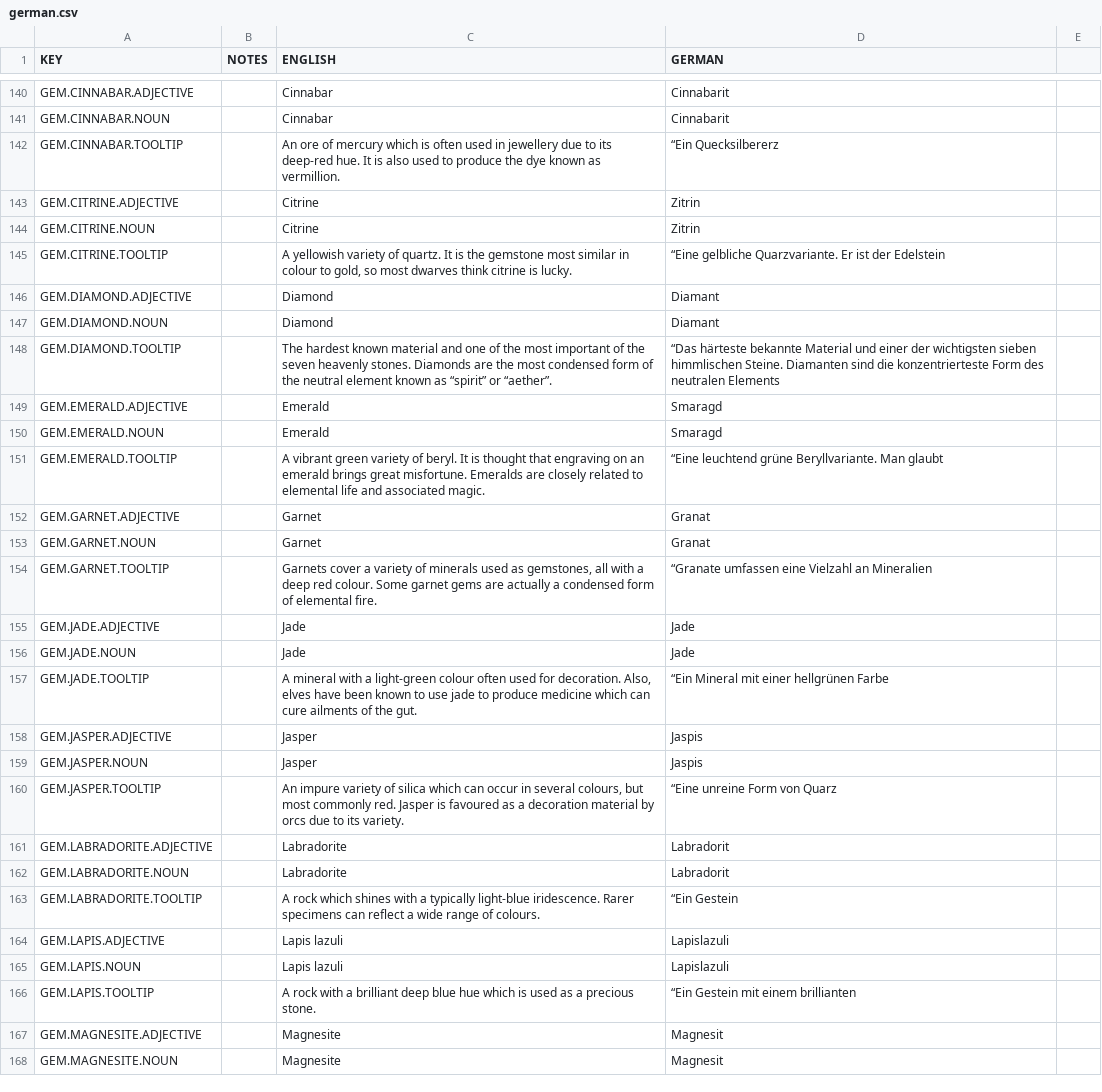
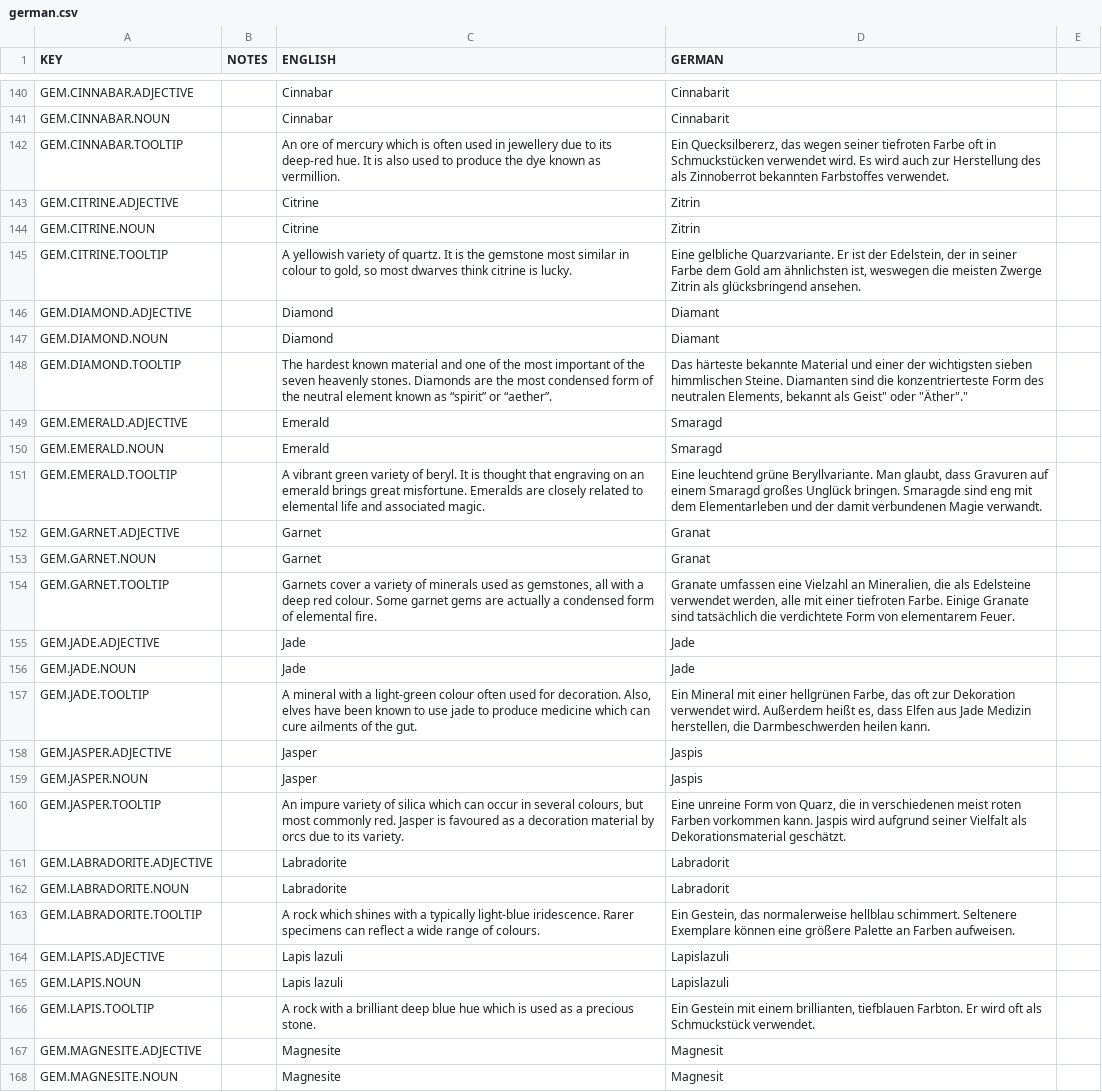
Before and after one commit to AndyDL24/King-under-the-Mountain-Community-Translations, a CSV file: translations/german.csv, drawn as a sheet; only a part is shown, gaps mark what is left out; the diff covers the shown part only.

Commit message:
Update german.csv
The last update seems to have cut off the gem tooltip translation. Added them again.

```diff
--- a/translations/german.csv
+++ b/translations/german.csv
@@ -141,27 +141,27 @@ GEM.CINNABAR.ADJECTIVE,,Cinnabar,Cinnabarit
 GEM.CINNABAR.NOUN,,Cinnabar,Cinnabarit
-GEM.CINNABAR.TOOLTIP,,An ore of mercury which is often used in jewellery due to its deep-red hue. It is also used to produce the dye known as vermillion.,“Ein Quecksilbererz
+GEM.CINNABAR.TOOLTIP,,An ore of mercury which is often used in jewellery due to its deep-red hue. It is also used to produce the dye known as vermillion.,"Ein Quecksilbererz, das wegen seiner tiefroten Farbe oft in Schmuckstücken verwendet wird. Es wird auch zur Herstellung des als Zinnoberrot bekannten Farbstoffes verwendet."
 GEM.CITRINE.ADJECTIVE,,Citrine,Zitrin
 GEM.CITRINE.NOUN,,Citrine,Zitrin
-GEM.CITRINE.TOOLTIP,,"A yellowish variety of quartz. It is the gemstone most similar in colour to gold, so most dwarves think citrine is lucky.",“Eine gelbliche Quarzvariante. Er ist der Edelstein
+GEM.CITRINE.TOOLTIP,,"A yellowish variety of quartz. It is the gemstone most similar in colour to gold, so most dwarves think citrine is lucky.","Eine gelbliche Quarzvariante. Er ist der Edelstein, der in seiner Farbe dem Gold am ähnlichsten ist, weswegen die meisten Zwerge Zitrin als glücksbringend ansehen."
 GEM.DIAMOND.ADJECTIVE,,Diamond,Diamant
 GEM.DIAMOND.NOUN,,Diamond,Diamant
-GEM.DIAMOND.TOOLTIP,,The hardest known material and one of the most important of the seven heavenly stones. Diamonds are the most condensed form of the neutral element known as “spirit” or “aether”.,“Das härteste bekannte Material und einer der wichtigsten sieben himmlischen Steine. Diamanten sind die konzentrierteste Form des neutralen Elements
+GEM.DIAMOND.TOOLTIP,,The hardest known material and one of the most important of the seven heavenly stones. Diamonds are the most condensed form of the neutral element known as “spirit” or “aether”.,"Das härteste bekannte Material und einer der wichtigsten sieben himmlischen Steine. Diamanten sind die konzentrierteste Form des neutralen Elements, bekannt als "Geist" oder "Äther"."
 GEM.EMERALD.ADJECTIVE,,Emerald,Smaragd
 GEM.EMERALD.NOUN,,Emerald,Smaragd
-GEM.EMERALD.TOOLTIP,,A vibrant green variety of beryl. It is thought that engraving on an emerald brings great misfortune. Emeralds are closely related to elemental life and associated magic.,“Eine leuchtend grüne Beryllvariante. Man glaubt
+GEM.EMERALD.TOOLTIP,,A vibrant green variety of beryl. It is thought that engraving on an emerald brings great misfortune. Emeralds are closely related to elemental life and associated magic.,"Eine leuchtend grüne Beryllvariante. Man glaubt, dass Gravuren auf einem Smaragd großes Unglück bringen. Smaragde sind eng mit dem Elementarleben und der damit verbundenen Magie verwandt."
 GEM.GARNET.ADJECTIVE,,Garnet,Granat
 GEM.GARNET.NOUN,,Garnet,Granat
-GEM.GARNET.TOOLTIP,,"Garnets cover a variety of minerals used as gemstones, all with a deep red colour. Some garnet gems are actually a condensed form of elemental fire.",“Granate umfassen eine Vielzahl an Mineralien
+GEM.GARNET.TOOLTIP,,"Garnets cover a variety of minerals used as gemstones, all with a deep red colour. Some garnet gems are actually a condensed form of elemental fire.","Granate umfassen eine Vielzahl an Mineralien, die als Edelsteine verwendet werden, alle mit einer tiefroten Farbe. Einige Granate sind tatsächlich die verdichtete Form von elementarem Feuer."
 GEM.JADE.ADJECTIVE,,Jade,Jade
 GEM.JADE.NOUN,,Jade,Jade
-GEM.JADE.TOOLTIP,,"A mineral with a light-green colour often used for decoration. Also, elves have been known to use jade to produce medicine which can cure ailments of the gut.",“Ein Mineral mit einer hellgrünen Farbe
+GEM.JADE.TOOLTIP,,"A mineral with a light-green colour often used for decoration. Also, elves have been known to use jade to produce medicine which can cure ailments of the gut.","Ein Mineral mit einer hellgrünen Farbe, das oft zur Dekoration verwendet wird. Außerdem heißt es, dass Elfen aus Jade Medizin herstellen, die Darmbeschwerden heilen kann."
 GEM.JASPER.ADJECTIVE,,Jasper,Jaspis
 GEM.JASPER.NOUN,,Jasper,Jaspis
-GEM.JASPER.TOOLTIP,,"An impure variety of silica which can occur in several colours, but most commonly red. Jasper is favoured as a decoration material by orcs due to its variety.",“Eine unreine Form von Quarz
+GEM.JASPER.TOOLTIP,,"An impure variety of silica which can occur in several colours, but most commonly red. Jasper is favoured as a decoration material by orcs due to its variety.","Eine unreine Form von Quarz, die in verschiedenen meist roten Farben vorkommen kann. Jaspis wird aufgrund seiner Vielfalt als Dekorationsmaterial geschätzt."
 GEM.LABRADORITE.ADJECTIVE,,Labradorite,Labradorit
 GEM.LABRADORITE.NOUN,,Labradorite,Labradorit
-GEM.LABRADORITE.TOOLTIP,,A rock which shines with a typically light-blue iridescence. Rarer specimens can reflect a wide range of colours.,“Ein Gestein
+GEM.LABRADORITE.TOOLTIP,,A rock which shines with a typically light-blue iridescence. Rarer specimens can reflect a wide range of colours.,"Ein Gestein, das normalerweise hellblau schimmert. Seltenere Exemplare können eine größere Palette an Farben aufweisen."
 GEM.LAPIS.ADJECTIVE,,Lapis lazuli,Lapislazuli
 GEM.LAPIS.NOUN,,Lapis lazuli,Lapislazuli
-GEM.LAPIS.TOOLTIP,,A rock with a brilliant deep blue hue which is used as a precious stone.,“Ein Gestein mit einem brillianten
+GEM.LAPIS.TOOLTIP,,A rock with a brilliant deep blue hue which is used as a precious stone.,"Ein Gestein mit einem brillianten, tiefblauen Farbton. Er wird oft als Schmuckstück verwendet."
 GEM.MAGNESITE.ADJECTIVE,,Magnesite,Magnesit
```
Also changed, not shown: 57 edited cells elsewhere in this file.
